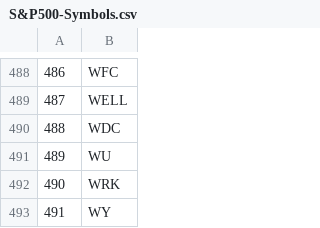
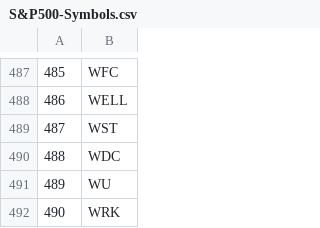
Before and after one commit to rhardis/InvSearch, a CSV file: data/S&P500-Symbols.csv, drawn as a sheet; only a part is shown, gaps mark what is left out; the shorter side is filled out with more unchanged rows; the diff covers the shown part only; the diff names each change by its address in the sheet, - before the commit and + after, or states it on an @@ line.

```diff
--- a/data/S&P500-Symbols.csv
+++ b/data/S&P500-Symbols.csv
@@ column A renumbered between rows 22 and 488 @@
+row 489: 487 | WST
```
Also changed, not shown: 2 added rows and 3 removed rows elsewhere in this file, 15 other files.
